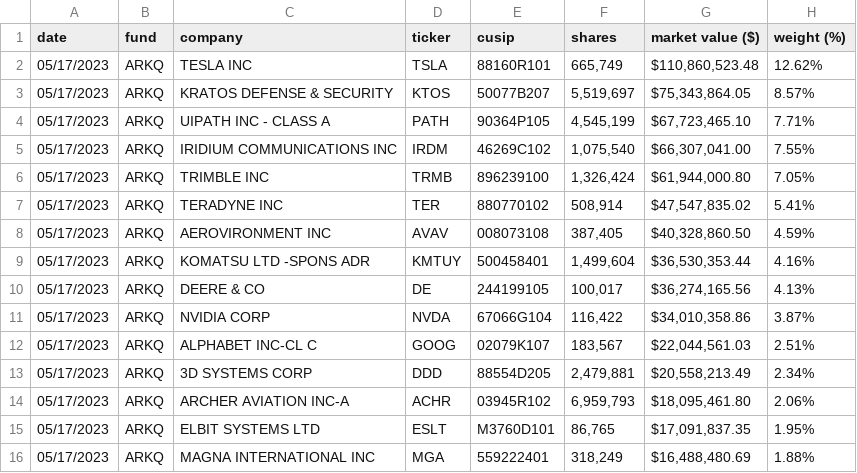
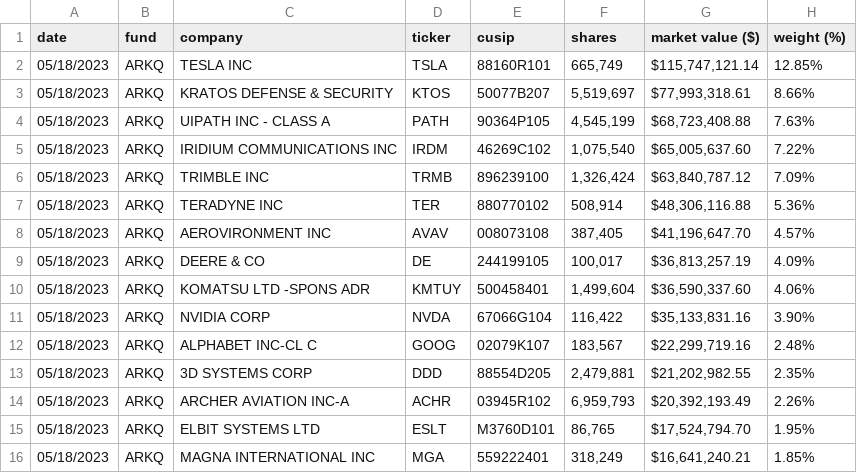
Before and after one commit to tigger0jk/ark-invest-scraper, a CSV file: holdings/ARK_AUTONOMOUS_TECH._&_ROBOTICS_ETF_ARKQ_HOLDINGS.csv, drawn as a sheet; only a part is shown; the diff covers the shown part only.

```diff
--- a/holdings/ARK_AUTONOMOUS_TECH._&_ROBOTICS_ETF_ARKQ_HOLDINGS.csv
+++ b/holdings/ARK_AUTONOMOUS_TECH._&_ROBOTICS_ETF_ARKQ_HOLDINGS.csv
@@ -1,16 +1,16 @@
 date,fund,company,ticker,cusip,shares,market  value  ($),weight  (%)
-05/17/2023,ARKQ,TESLA  INC,TSLA,88160R101,"665,749","$110,860,523.48",12.62%
-05/17/2023,ARKQ,KRATOS  DEFENSE  &  SECURITY,KTOS,50077B207,"5,519,697","$75,343,864.05",8.57%
-05/17/2023,ARKQ,UIPATH  INC  -  CLASS  A,PATH,90364P105,"4,545,199","$67,723,465.10",7.71%
-05/17/2023,ARKQ,IRIDIUM  COMMUNICATIONS  INC,IRDM,46269C102,"1,075,540","$66,307,041.00",7.55%
-05/17/2023,ARKQ,TRIMBLE  INC,TRMB,896239100,"1,326,424","$61,944,000.80",7.05%
-05/17/2023,ARKQ,TERADYNE  INC,TER,880770102,"508,914","$47,547,835.02",5.41%
-05/17/2023,ARKQ,AEROVIRONMENT  INC,AVAV,008073108,"387,405","$40,328,860.50",4.59%
-05/17/2023,ARKQ,KOMATSU  LTD  -SPONS  ADR,KMTUY,500458401,"1,499,604","$36,530,353.44",4.16%
-05/17/2023,ARKQ,DEERE  &  CO,DE,244199105,"100,017","$36,274,165.56",4.13%
-05/17/2023,ARKQ,NVIDIA  CORP,NVDA,67066G104,"116,422","$34,010,358.86",3.87%
-05/17/2023,ARKQ,ALPHABET  INC-CL  C,GOOG,02079K107,"183,567","$22,044,561.03",2.51%
-05/17/2023,ARKQ,3D  SYSTEMS  CORP,DDD,88554D205,"2,479,881","$20,558,213.49",2.34%
-05/17/2023,ARKQ,ARCHER  AVIATION  INC-A,ACHR,03945R102,"6,959,793","$18,095,461.80",2.06%
-05/17/2023,ARKQ,ELBIT  SYSTEMS  LTD,ESLT,M3760D101,"86,765","$17,091,837.35",1.95%
-05/17/2023,ARKQ,MAGNA  INTERNATIONAL  INC,MGA,559222401,"318,249","$16,488,480.69",1.88%
+05/18/2023,ARKQ,TESLA  INC,TSLA,88160R101,"665,749","$115,747,121.14",12.85%
+05/18/2023,ARKQ,KRATOS  DEFENSE  &  SECURITY,KTOS,50077B207,"5,519,697","$77,993,318.61",8.66%
+05/18/2023,ARKQ,UIPATH  INC  -  CLASS  A,PATH,90364P105,"4,545,199","$68,723,408.88",7.63%
+05/18/2023,ARKQ,IRIDIUM  COMMUNICATIONS  INC,IRDM,46269C102,"1,075,540","$65,005,637.60",7.22%
+05/18/2023,ARKQ,TRIMBLE  INC,TRMB,896239100,"1,326,424","$63,840,787.12",7.09%
+05/18/2023,ARKQ,TERADYNE  INC,TER,880770102,"508,914","$48,306,116.88",5.36%
+05/18/2023,ARKQ,AEROVIRONMENT  INC,AVAV,008073108,"387,405","$41,196,647.70",4.57%
+05/18/2023,ARKQ,DEERE  &  CO,DE,244199105,"100,017","$36,813,257.19",4.09%
+05/18/2023,ARKQ,KOMATSU  LTD  -SPONS  ADR,KMTUY,500458401,"1,499,604","$36,590,337.60",4.06%
+05/18/2023,ARKQ,NVIDIA  CORP,NVDA,67066G104,"116,422","$35,133,831.16",3.90%
+05/18/2023,ARKQ,ALPHABET  INC-CL  C,GOOG,02079K107,"183,567","$22,299,719.16",2.48%
+05/18/2023,ARKQ,3D  SYSTEMS  CORP,DDD,88554D205,"2,479,881","$21,202,982.55",2.35%
+05/18/2023,ARKQ,ARCHER  AVIATION  INC-A,ACHR,03945R102,"6,959,793","$20,392,193.49",2.26%
+05/18/2023,ARKQ,ELBIT  SYSTEMS  LTD,ESLT,M3760D101,"86,765","$17,524,794.70",1.95%
+05/18/2023,ARKQ,MAGNA  INTERNATIONAL  INC,MGA,559222401,"318,249","$16,641,240.21",1.85%
```
Also changed, not shown: 1 added row, 1 removed row and 51 edited cells elsewhere in this file, holdings/ARK_FINTECH_INNOVATION_ETF_ARKF_HOLDINGS.csv, holdings/ARK_GENOMIC_REVOLUTION_ETF_ARKG_HOLDINGS.csv, 6 other files.
